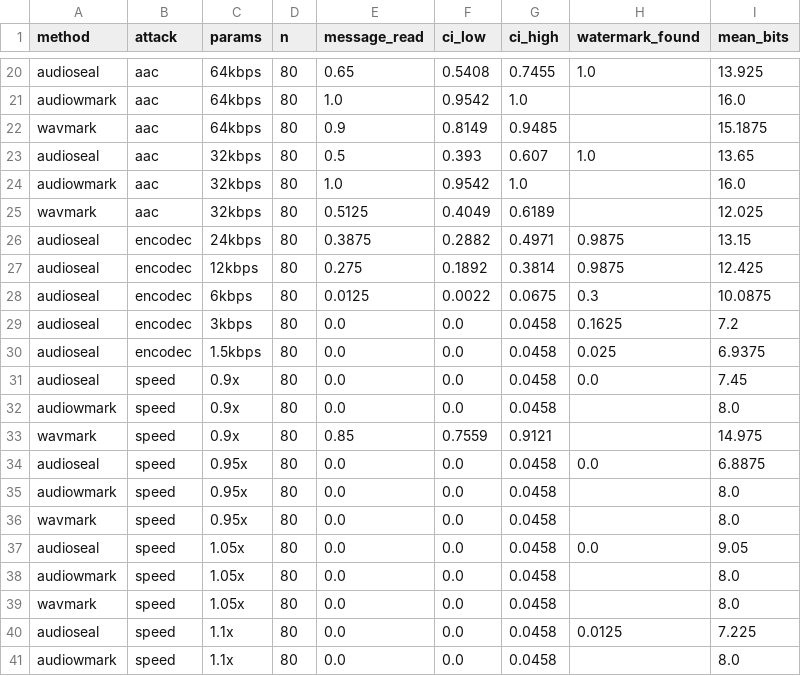
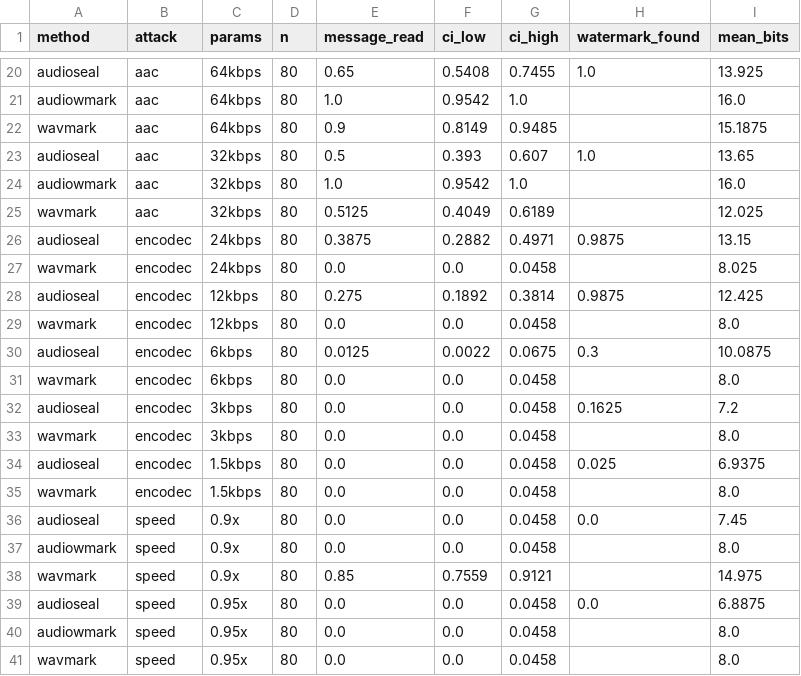
Before and after one commit to bohda6na/music-watermark-benchmark, a CSV file: results/summary/by_attack.csv, drawn as a sheet; only a part is shown, gaps mark what is left out; the shorter side is filled out with more unchanged rows.

```diff
--- a/results/summary/by_attack.csv
+++ b/results/summary/by_attack.csv
@@ -26,6 +26,11 @@ wavmark,aac,32kbps,80,0.5125,0.4049,0.6189,,12.025
 audioseal,encodec,24kbps,80,0.3875,0.2882,0.4971,0.9875,13.15
+wavmark,encodec,24kbps,80,0.0,0.0,0.0458,,8.025
 audioseal,encodec,12kbps,80,0.275,0.1892,0.3814,0.9875,12.425
+wavmark,encodec,12kbps,80,0.0,0.0,0.0458,,8.0
 audioseal,encodec,6kbps,80,0.0125,0.0022,0.0675,0.3,10.0875
+wavmark,encodec,6kbps,80,0.0,0.0,0.0458,,8.0
 audioseal,encodec,3kbps,80,0.0,0.0,0.0458,0.1625,7.2
+wavmark,encodec,3kbps,80,0.0,0.0,0.0458,,8.0
 audioseal,encodec,1.5kbps,80,0.0,0.0,0.0458,0.025,6.9375
+wavmark,encodec,1.5kbps,80,0.0,0.0,0.0458,,8.0
 audioseal,speed,0.9x,80,0.0,0.0,0.0458,0.0,7.45
```
Also changed, not shown: results/summary/by_genre.csv, 10 other files.
